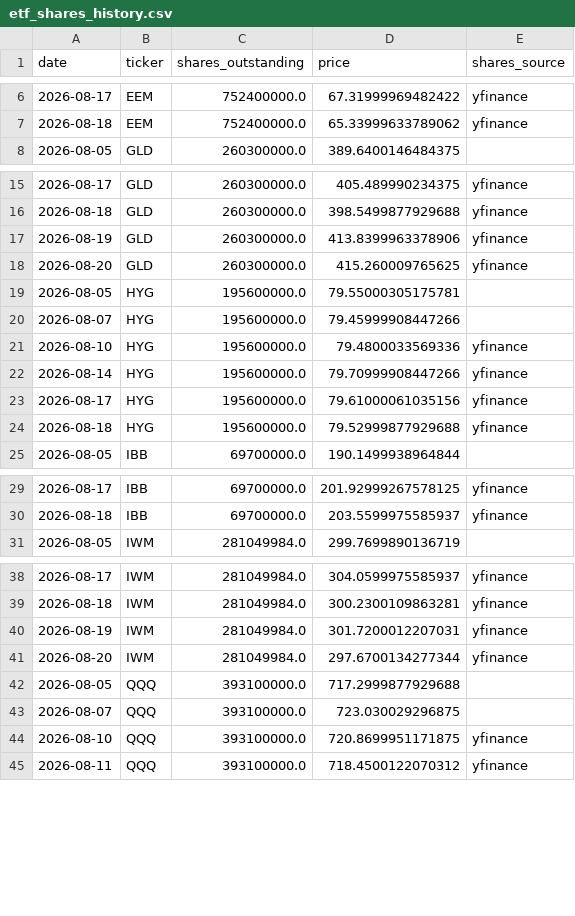
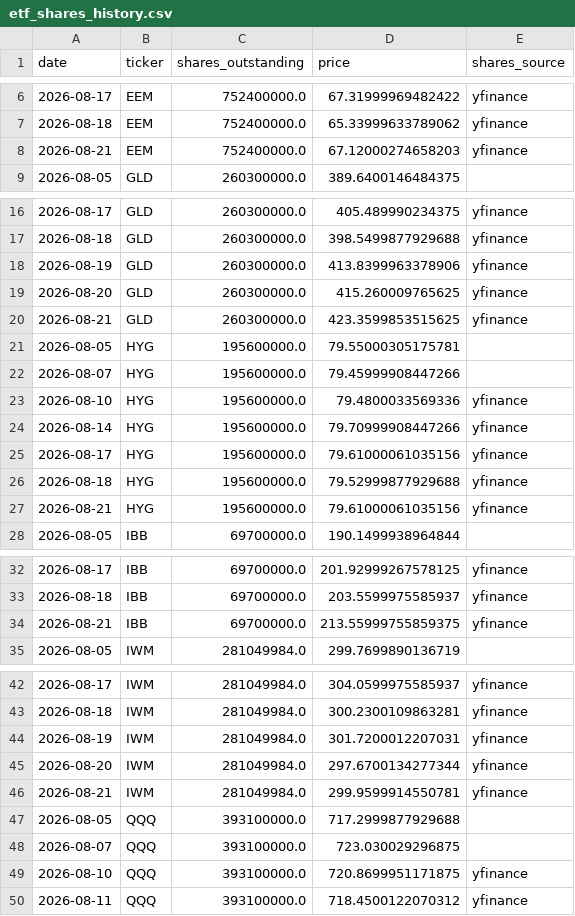
Before and after one commit to timothylundeen2008-web/Money_Flow, a CSV file: data/etf_shares_history.csv, drawn as a sheet; only a part is shown, gaps mark what is left out; the diff covers the shown part only.

```diff
--- a/data/etf_shares_history.csv
+++ b/data/etf_shares_history.csv
@@ -7,2 +7,3 @@ date,ticker,shares_outstanding,price,shares_source
 2026-08-18,EEM,752400000.0,65.33999633789062,yfinance
+2026-08-21,EEM,752400000.0,67.12000274658203,yfinance
 2026-08-05,GLD,260300000.0,389.6400146484375,
@@ -18,2 +19,3 @@ date,ticker,shares_outstanding,price,shares_source
 2026-08-20,GLD,260300000.0,415.260009765625,yfinance
+2026-08-21,GLD,260300000.0,423.3599853515625,yfinance
 2026-08-05,HYG,195600000.0,79.55000305175781,
@@ -24,2 +26,3 @@ date,ticker,shares_outstanding,price,shares_source
 2026-08-18,HYG,195600000.0,79.52999877929688,yfinance
+2026-08-21,HYG,195600000.0,79.61000061035156,yfinance
 2026-08-05,IBB,69700000.0,190.1499938964844,
@@ -30,2 +33,3 @@ date,ticker,shares_outstanding,price,shares_source
 2026-08-18,IBB,69700000.0,203.5599975585937,yfinance
+2026-08-21,IBB,69700000.0,213.55999755859375,yfinance
 2026-08-05,IWM,281049984.0,299.7699890136719,
@@ -41,2 +45,3 @@ date,ticker,shares_outstanding,price,shares_source
 2026-08-20,IWM,281049984.0,297.6700134277344,yfinance
+2026-08-21,IWM,281049984.0,299.9599914550781,yfinance
 2026-08-05,QQQ,393100000.0,717.2999877929688,
```
Also changed, not shown: 15 added rows elsewhere in this file.
